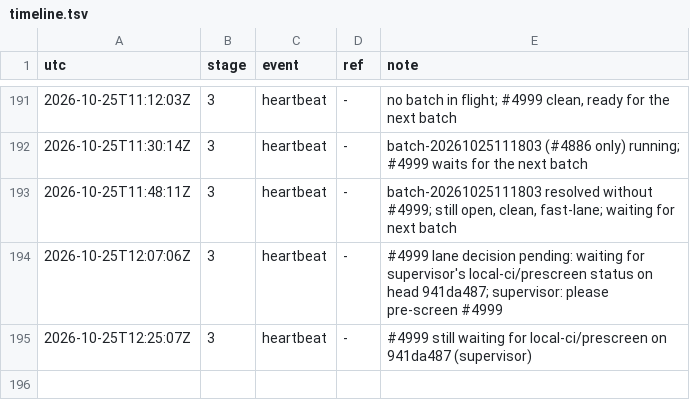
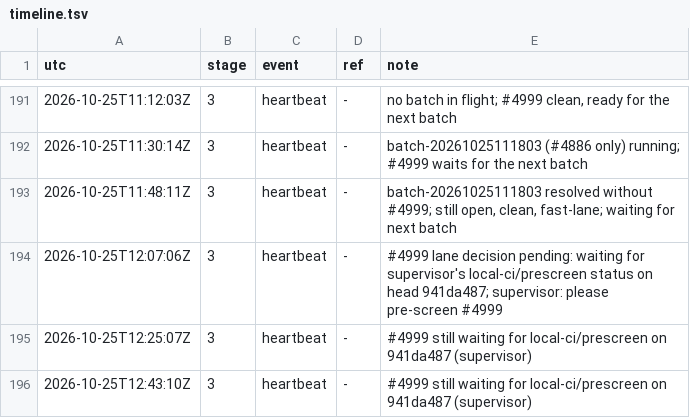
Before and after one commit to qbtrix/creative-apps, a TSV file: docs/leads/cli-bundle/timeline.tsv, drawn as a sheet; only a part is shown, gaps mark what is left out; the diff names each change by its address in the sheet, - before the commit and + after, or states it on an @@ line.

Commit message:
docs(leads): cli-bundle heartbeat

```diff
--- a/docs/leads/cli-bundle/timeline.tsv
+++ b/docs/leads/cli-bundle/timeline.tsv
+row 196: 2026-10-25T12:43:10Z | 3 | heartbeat | - | #4999 still waiting for local-ci/prescreen on 941da487 (supervisor)
```
Also changed, not shown: 1 other file.
